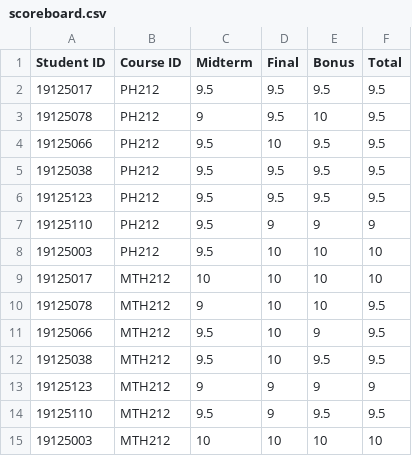
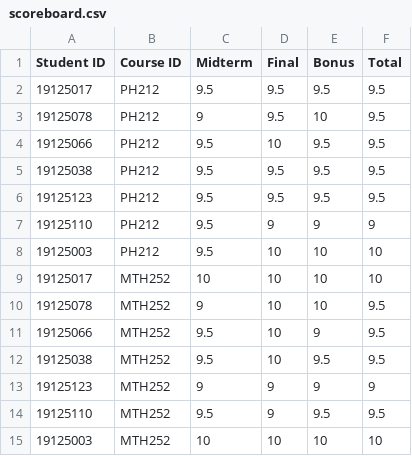
Before and after one commit to quyenjd/Mini-Student-Management-System, a CSV file: db/scoreboard.csv, drawn as a sheet.

Commit message:
Major fixes
- Fixed bug in 'scoreboard.csv'
- Added Interface::print_note
- Added vertical/horizontal mode switcher for Interface::print_table
- Added Interface::pause, press any key to continue function
- Added SMS::view_scoreboard and SMS::export_scoreboard_to_csv

```diff
--- a/db/scoreboard.csv
+++ b/db/scoreboard.csv
@@ -8,8 +8,8 @@
 19125003,PH212,9.5,10,10,10
-19125017,MTH212,10,10,10,10
-19125078,MTH212,9,10,10,9.5
-19125066,MTH212,9.5,10,9,9.5
-19125038,MTH212,9.5,10,9.5,9.5
-19125123,MTH212,9,9,9,9
-19125110,MTH212,9.5,9,9.5,9.5
-19125003,MTH212,10,10,10,10
+19125017,MTH252,10,10,10,10
+19125078,MTH252,9,10,10,9.5
+19125066,MTH252,9.5,10,9,9.5
+19125038,MTH252,9.5,10,9.5,9.5
+19125123,MTH252,9,9,9,9
+19125110,MTH252,9.5,9,9.5,9.5
+19125003,MTH252,10,10,10,10
```
Also changed, not shown: db/students.csv, 5 other files.
